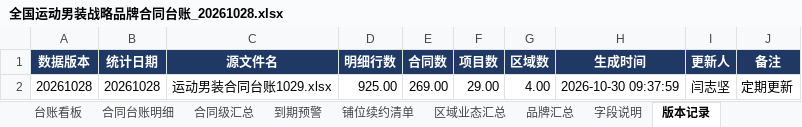
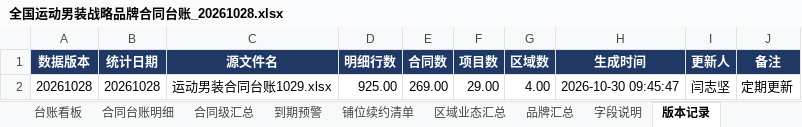
Before and after one commit to Pjaaden/GrandJOY, an Excel workbook: 04-buddy任务/buddy-20261029-战略台账/产出/全国运动男装战略品牌合同台账_20261028.xlsx, sheet 版本记录, drawn as a sheet; values as stored, in another font and other column widths than the file's, no borders; the diff names each change by its address in the sheet, - before the commit and + after, or states it on an @@ line.

```diff
--- a/04-buddy任务/buddy-20261029-战略台账/产出/全国运动男装战略品牌合同台账_20261028.xlsx (sheet 版本记录)
+++ b/04-buddy任务/buddy-20261029-战略台账/产出/全国运动男装战略品牌合同台账_20261028.xlsx (sheet 版本记录)
-H2 (生成时间): 2026-10-30 09:37:59
+H2 (生成时间): 2026-10-30 09:45:47
```
Also changed, not shown: sheet 铺位续约清单, sheet 合同级汇总, sheet 台账看板, 5 other files.
